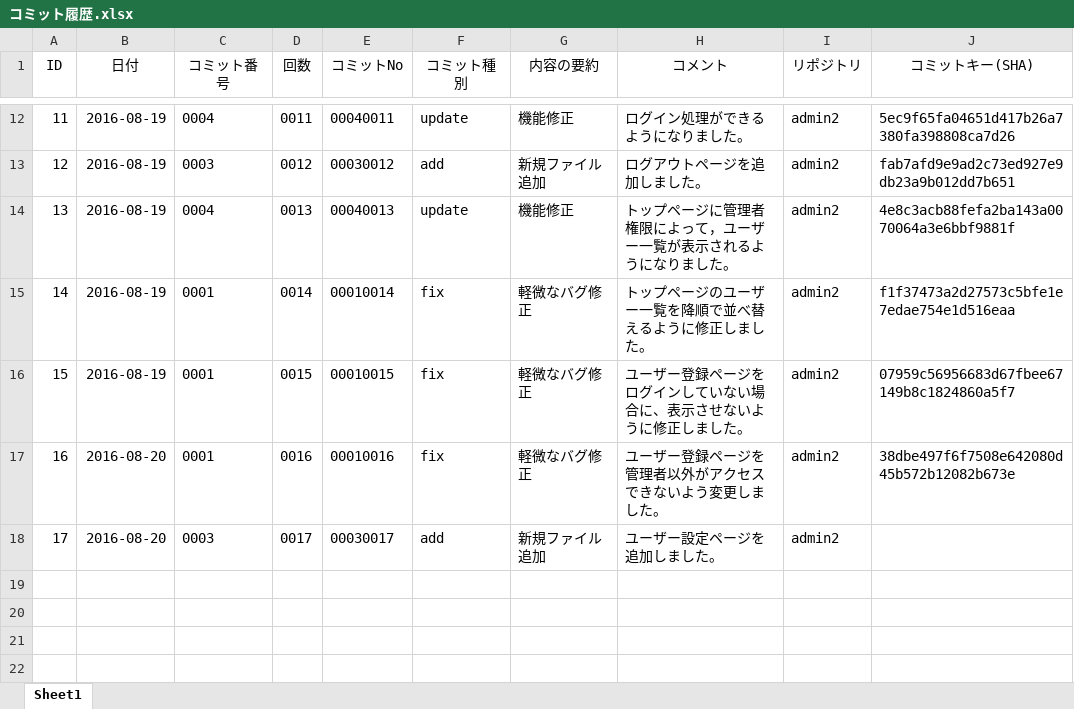
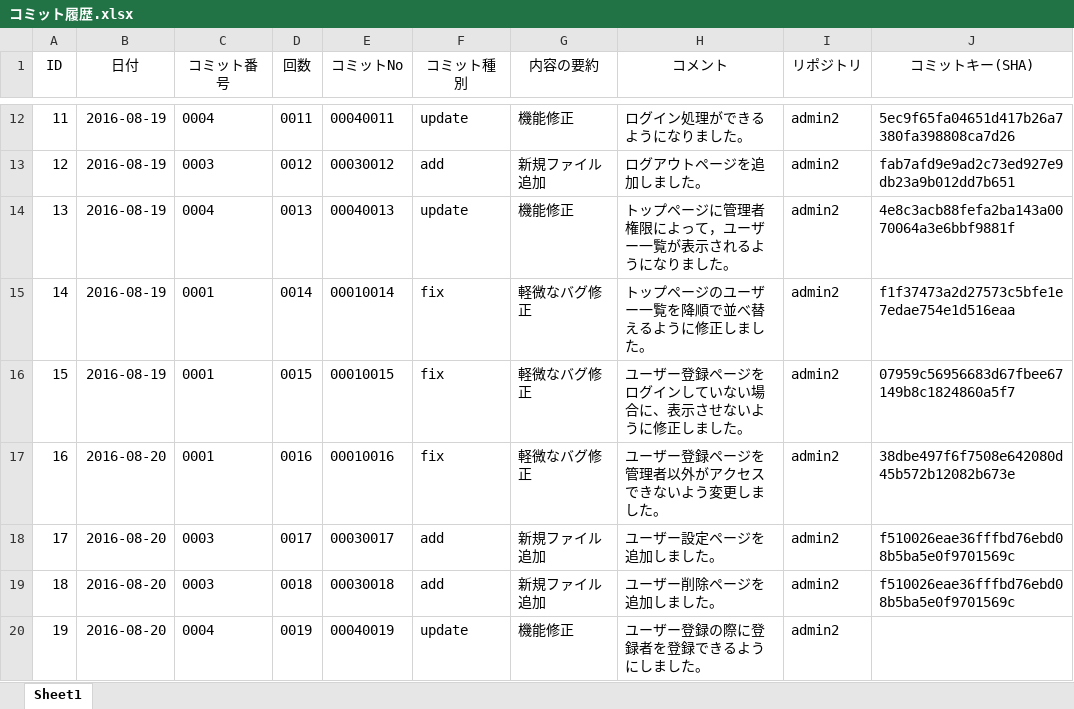
Before and after one commit to yamamoto-ryugo/admin2.osk.jp, an Excel workbook: コミット履歴.xlsx, sheet Sheet1, drawn as a sheet; only a part is shown, gaps mark what is left out; values as stored, in another font and other column widths than the file's, no borders; the diff names each change by its address in the sheet, - before the commit and + after, or states it on an @@ line.

Commit message:
00040019[update]機能修正
ユーザー登録の際に登録者を登録できるようにしました。

```diff
--- a/コミット履歴.xlsx (sheet Sheet1)
+++ b/コミット履歴.xlsx (sheet Sheet1)
-J18 (コミットキー(SHA)): (empty)
+J18 (コミットキー(SHA)): f510026eae36fffbd76ebd08b5ba5e0f9701569c
+row 19: 18 | 2016-08-20 | 0003 | 0018 | 00030018 | add | 新規ファイル追加 | ユーザー削除ページを追加しました。 | admin2 | f510026eae36fffbd76ebd08b5ba5e0f9701569c
+row 20: 19 | 2016-08-20 | 0004 | 0019 | 00040019 | update | 機能修正 | ユーザー登録の際に登録者を登録できるようにしました。 | admin2
```
Also changed, not shown: 1 other file.
